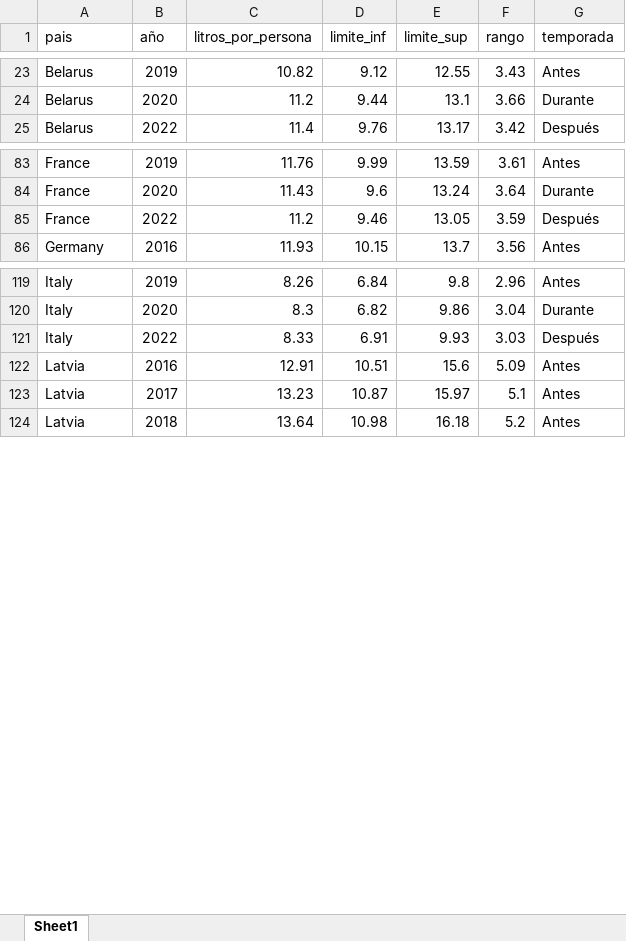
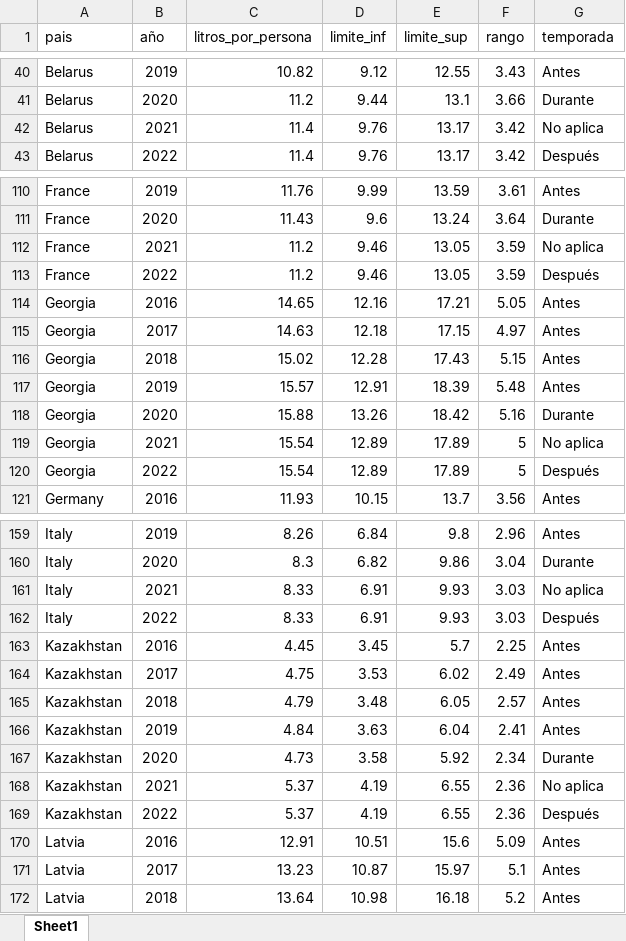
Before and after one commit to pisalacios/alcohol-consumption-grupo4, an Excel workbook: alcohol_filtrado.xlsx, sheet Sheet1, drawn as a sheet; only a part is shown, gaps mark what is left out; values as stored, in another font and other column widths than the file's, no borders; the diff covers the shown part only; the diff names each change by its address in the sheet, - before the commit and + after, or states it on an @@ line.

```diff
--- a/alcohol_filtrado.xlsx (sheet Sheet1)
+++ b/alcohol_filtrado.xlsx (sheet Sheet1)
+row 42: Belarus | 2021 | 11.4 | 9.76 | 13.17 | 3.42 | No aplica
+row 112: France | 2021 | 11.2 | 9.46 | 13.05 | 3.59 | No aplica
+row 114: Georgia | 2016 | 14.65 | 12.16 | 17.21 | 5.05 | Antes
+row 115: Georgia | 2017 | 14.63 | 12.18 | 17.15 | 4.97 | Antes
+row 116: Georgia | 2018 | 15.02 | 12.28 | 17.43 | 5.15 | Antes
+row 117: Georgia | 2019 | 15.57 | 12.91 | 18.39 | 5.48 | Antes
+row 118: Georgia | 2020 | 15.88 | 13.26 | 18.42 | 5.16 | Durante
+row 119: Georgia | 2021 | 15.54 | 12.89 | 17.89 | 5 | No aplica
+row 120: Georgia | 2022 | 15.54 | 12.89 | 17.89 | 5 | Después
+row 161: Italy | 2021 | 8.33 | 6.91 | 9.93 | 3.03 | No aplica
+row 163: Kazakhstan | 2016 | 4.45 | 3.45 | 5.7 | 2.25 | Antes
+row 164: Kazakhstan | 2017 | 4.75 | 3.53 | 6.02 | 2.49 | Antes
+row 165: Kazakhstan | 2018 | 4.79 | 3.48 | 6.05 | 2.57 | Antes
+row 166: Kazakhstan | 2019 | 4.84 | 3.63 | 6.04 | 2.41 | Antes
+row 167: Kazakhstan | 2020 | 4.73 | 3.58 | 5.92 | 2.34 | Durante
+row 168: Kazakhstan | 2021 | 5.37 | 4.19 | 6.55 | 2.36 | No aplica
+row 169: Kazakhstan | 2022 | 5.37 | 4.19 | 6.55 | 2.36 | Después
```
Also changed, not shown: 58 added rows and 6 removed rows elsewhere in this sheet, 2 other files.
